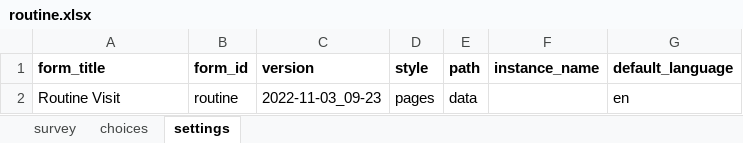
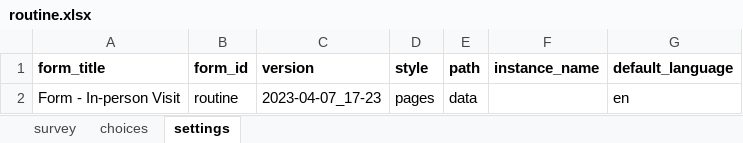
Before and after one commit to gitcliff/mydhi-cht-config, an Excel workbook: config/forms/app/routine.xlsx, sheet settings, drawn as a sheet; values as stored, in another font and other column widths than the file's, no borders; charts and pictures not drawn; the diff names each change by its address in the sheet, - before the commit and + after, or states it on an @@ line.

Commit message:
auto:remove some sections from the in-person visit

```diff
--- a/config/forms/app/routine.xlsx (sheet settings)
+++ b/config/forms/app/routine.xlsx (sheet settings)
-A2 (form_title): Routine Visit
+A2 (form_title): Form - In-person Visit
-C2 (version): 2022-11-03_09-23
+C2 (version): 2023-04-07_17-23
```
Also changed, not shown: sheet survey, 2 other files.
